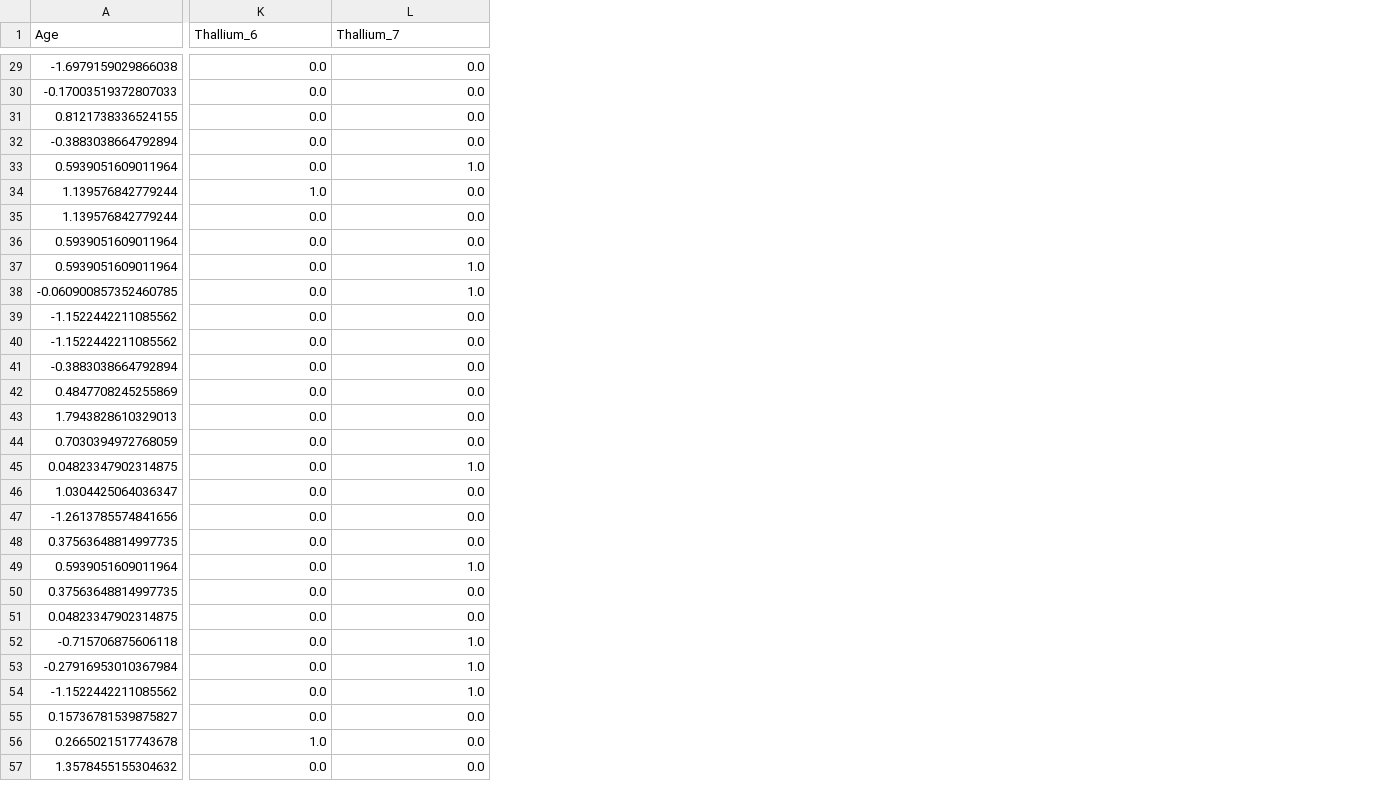
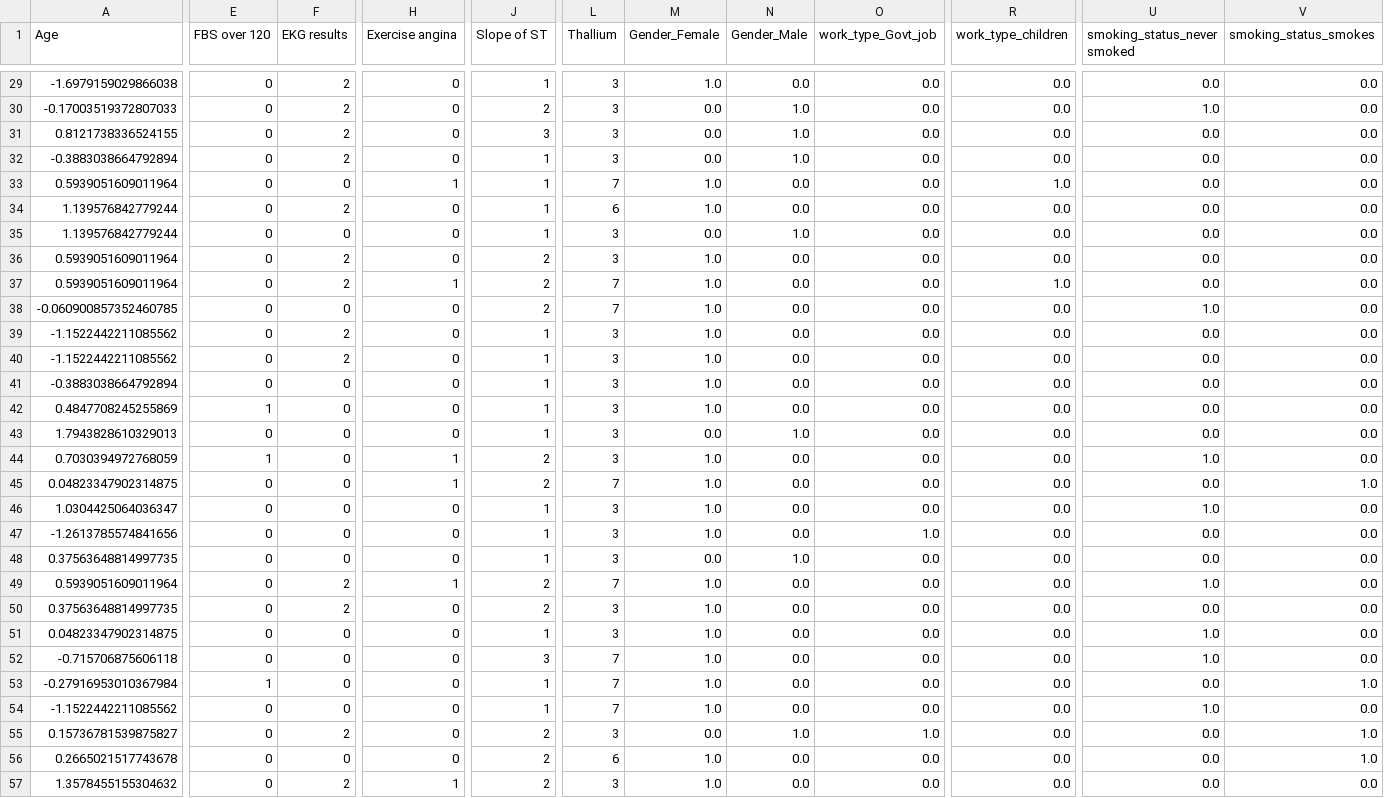
Before and after one commit to AbdoFarouk3128/Ai-project, a CSV file: data/Modified_Cleaned_Test_Data.csv, drawn as a sheet; only a part is shown, gaps mark what is left out; addresses are those after the commit; the diff covers the shown part only; the diff names each change by its address in the sheet, - before the commit and + after, or states it on an @@ line.

```diff
--- a/data/Modified_Cleaned_Test_Data.csv
+++ b/data/Modified_Cleaned_Test_Data.csv
+column E (FBS over 120), rows 29-57: 0 | 0 | 0 | 0 | 0 | 0 | 0 | 0 | 0 | 0 | 0 | 0 | 0 | 1 | 0 | 1 | 0 | 0 | 0 | 0 | 0 | 0 | 0 | 0 | 1 | 0 | 0 | 0 | 0
+column F (EKG results), rows 29-57: 2 | 2 | 2 | 2 | 0 | 2 | 0 | 2 | 2 | 0 | 2 | 2 | 0 | 0 | 0 | 0 | 0 | 0 | 0 | 0 | 2 | 2 | 0 | 0 | 0 | 0 | 2 | 0 | 2
+column H (Exercise angina), rows 29-57: 0 | 0 | 0 | 0 | 1 | 0 | 0 | 0 | 1 | 0 | 0 | 0 | 0 | 0 | 0 | 1 | 1 | 0 | 0 | 0 | 1 | 0 | 0 | 0 | 0 | 0 | 0 | 0 | 1
+column J (Slope of ST), rows 29-57: 1 | 2 | 3 | 1 | 1 | 1 | 1 | 2 | 2 | 2 | 1 | 1 | 1 | 1 | 1 | 2 | 2 | 1 | 1 | 1 | 2 | 2 | 1 | 3 | 1 | 1 | 2 | 2 | 2
+column L (Thallium), rows 29-57: 3 | 3 | 3 | 3 | 7 | 6 | 3 | 3 | 7 | 7 | 3 | 3 | 3 | 3 | 3 | 3 | 7 | 3 | 3 | 3 | 7 | 3 | 3 | 7 | 7 | 7 | 3 | 6 | 3
+column M (Gender_Female), rows 29-57: 1.0 | 0.0 | 0.0 | 0.0 | 1.0 | 1.0 | 0.0 | 1.0 | 1.0 | 1.0 | 1.0 | 1.0 | 1.0 | 1.0 | 0.0 | 1.0 | 1.0 | 1.0 | 1.0 | 0.0 | 1.0 | 1.0 | 1.0 | 1.0 | 1.0 | 1.0 | 0.0 | 1.0 | 1.0
+column N (Gender_Male), rows 29-57: 0.0 | 1.0 | 1.0 | 1.0 | 0.0 | 0.0 | 1.0 | 0.0 | 0.0 | 0.0 | 0.0 | 0.0 | 0.0 | 0.0 | 1.0 | 0.0 | 0.0 | 0.0 | 0.0 | 1.0 | 0.0 | 0.0 | 0.0 | 0.0 | 0.0 | 0.0 | 1.0 | 0.0 | 0.0
+column O (work_type_Govt_job), rows 29-57: 0.0 | 0.0 | 0.0 | 0.0 | 0.0 | 0.0 | 0.0 | 0.0 | 0.0 | 0.0 | 0.0 | 0.0 | 0.0 | 0.0 | 0.0 | 0.0 | 0.0 | 0.0 | 1.0 | 0.0 | 0.0 | 0.0 | 0.0 | 0.0 | 0.0 | 0.0 | 1.0 | 0.0 | 0.0
+column R (work_type_children), rows 29-57: 0.0 | 0.0 | 0.0 | 0.0 | 1.0 | 0.0 | 0.0 | 0.0 | 1.0 | 0.0 | 0.0 | 0.0 | 0.0 | 0.0 | 0.0 | 0.0 | 0.0 | 0.0 | 0.0 | 0.0 | 0.0 | 0.0 | 0.0 | 0.0 | 0.0 | 0.0 | 0.0 | 0.0 | 0.0
-U1: Thallium_6
+U1: smoking_status_never smoked
-V1: Thallium_7
+V1: smoking_status_smokes
-U30 (smoking_status_never smoked): 0.0
+U30 (smoking_status_never smoked): 1.0
-V33 (smoking_status_smokes): 1.0
+V33 (smoking_status_smokes): 0.0
-U34 (smoking_status_never smoked): 1.0
+U34 (smoking_status_never smoked): 0.0
-V37:V38 (smoking_status_smokes): 1.0
+V37:V38 (smoking_status_smokes): 0.0
-U38 (smoking_status_never smoked): 0.0
+U38 (smoking_status_never smoked): 1.0
-U44 (smoking_status_never smoked): 0.0
+U44 (smoking_status_never smoked): 1.0
-U46 (smoking_status_never smoked): 0.0
+U46 (smoking_status_never smoked): 1.0
-U49 (smoking_status_never smoked): 0.0
+U49 (smoking_status_never smoked): 1.0
-V49 (smoking_status_smokes): 1.0
+V49 (smoking_status_smokes): 0.0
-U51:U52 (smoking_status_never smoked): 0.0
+U51:U52 (smoking_status_never smoked): 1.0
-V52 (smoking_status_smokes): 1.0
+V52 (smoking_status_smokes): 0.0
-U54 (smoking_status_never smoked): 0.0
+U54 (smoking_status_never smoked): 1.0
-V54 (smoking_status_smokes): 1.0
+V54 (smoking_status_smokes): 0.0
-V55:V56 (smoking_status_smokes): 0.0
+V55:V56 (smoking_status_smokes): 1.0
-U56 (smoking_status_never smoked): 1.0
+U56 (smoking_status_never smoked): 0.0
```
Also changed, not shown: 1 added column and 23 edited cells elsewhere in this file, 4 other files.
